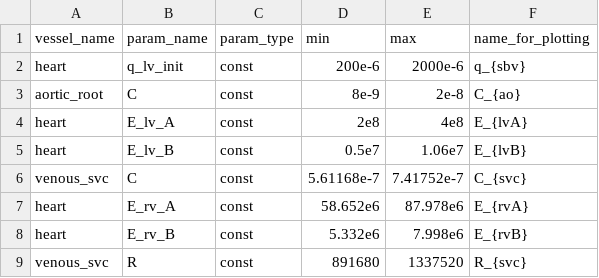
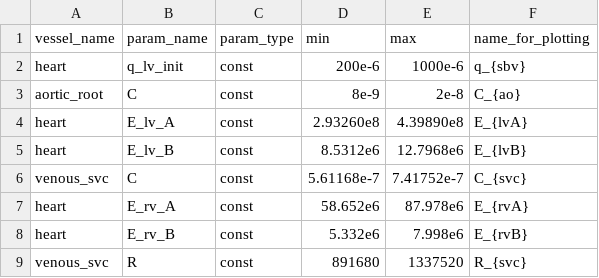
Before and after one commit to ViktorKensen/runs, a CSV file: 3compartment/resources/3compartment_params_for_id.csv, drawn as a sheet.

```diff
--- a/3compartment/resources/3compartment_params_for_id.csv
+++ b/3compartment/resources/3compartment_params_for_id.csv
@@ -1,6 +1,6 @@
 vessel_name,                  param_name,       param_type,  min,        max,     name_for_plotting
-heart,                        q_lv_init,        const,       200e-6,    2000e-6,  q_{sbv}
+heart,                        q_lv_init,        const,       200e-6,    1000e-6,  q_{sbv}
 aortic_root,                  C,                const,       8e-9,       2e-8,     C_{ao}
-heart,                        E_lv_A,           const,       2e8,        4e8,      E_{lvA}
-heart,                        E_lv_B,           const,       0.5e7,        1.06e7,     E_{lvB}
+heart,                        E_lv_A,           const,       2.93260e8,        4.39890e8,      E_{lvA}
+heart,                        E_lv_B,           const,       8.5312e6,        12.7968e6,     E_{lvB}
 venous_svc,	              C,                const,       5.61168e-7,     7.41752e-7,  C_{svc}
```
Also changed, not shown: 1 other file.
